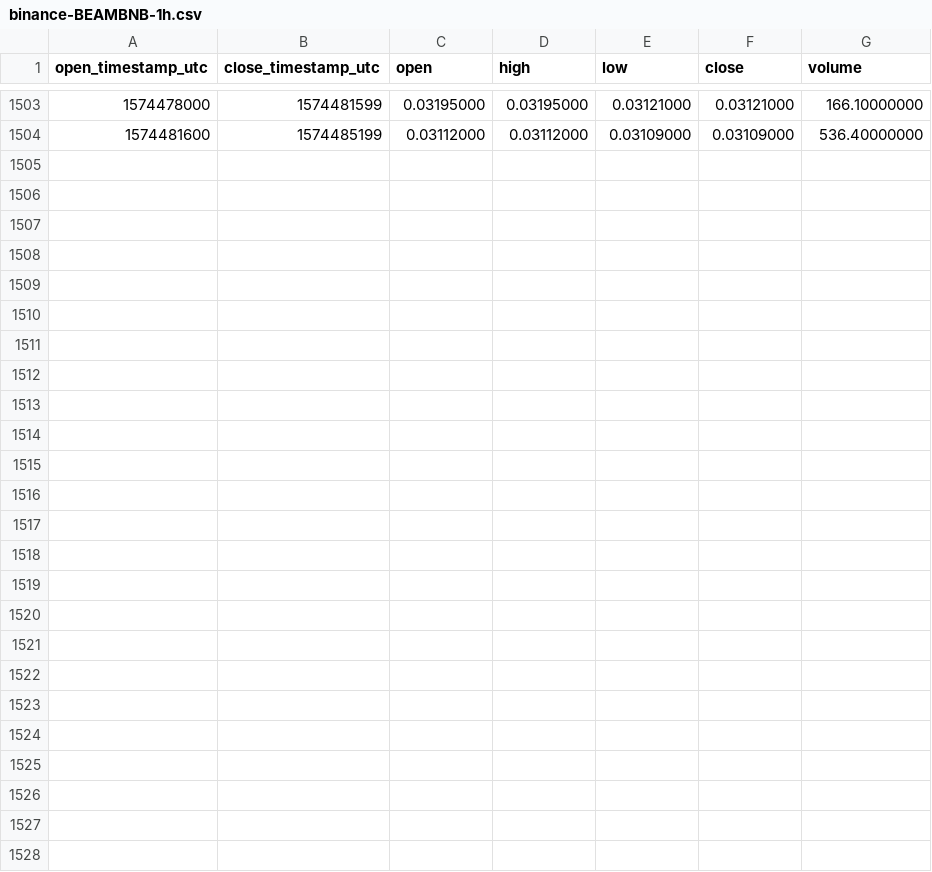
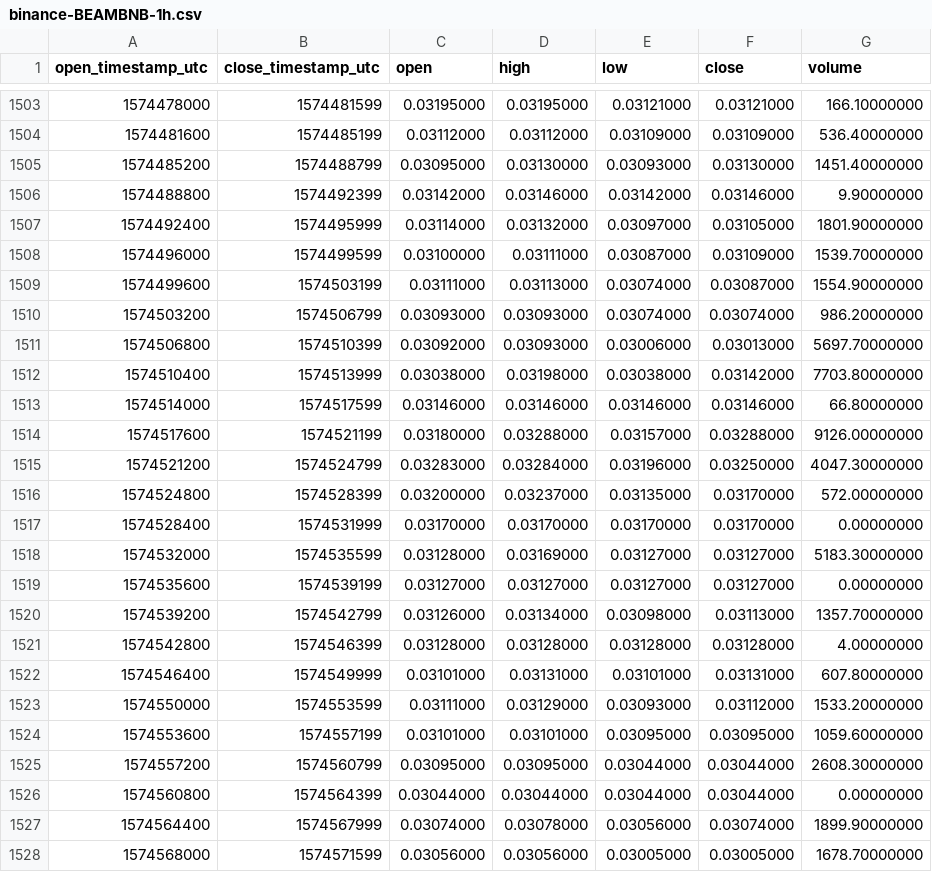
Before and after one commit to cryptobigbro/binance-BEAMBNB, a CSV file: binance-BEAMBNB-1h.csv, drawn as a sheet; only a part is shown, gaps mark what is left out; the diff names each change by its address in the sheet, - before the commit and + after, or states it on an @@ line.

Commit message:
Update OHLCV data.

```diff
--- a/binance-BEAMBNB-1h.csv
+++ b/binance-BEAMBNB-1h.csv
+row 1505: 1574485200 | 1574488799 | 0.03095000 | 0.03130000 | 0.03093000 | 0.03130000 | 1451.40000000
+row 1506: 1574488800 | 1574492399 | 0.03142000 | 0.03146000 | 0.03142000 | 0.03146000 | 9.90000000
+row 1507: 1574492400 | 1574495999 | 0.03114000 | 0.03132000 | 0.03097000 | 0.03105000 | 1801.90000000
+row 1508: 1574496000 | 1574499599 | 0.03100000 | 0.03111000 | 0.03087000 | 0.03109000 | 1539.70000000
+row 1509: 1574499600 | 1574503199 | 0.03111000 | 0.03113000 | 0.03074000 | 0.03087000 | 1554.90000000
+row 1510: 1574503200 | 1574506799 | 0.03093000 | 0.03093000 | 0.03074000 | 0.03074000 | 986.20000000
+row 1511: 1574506800 | 1574510399 | 0.03092000 | 0.03093000 | 0.03006000 | 0.03013000 | 5697.70000000
+row 1512: 1574510400 | 1574513999 | 0.03038000 | 0.03198000 | 0.03038000 | 0.03142000 | 7703.80000000
+row 1513: 1574514000 | 1574517599 | 0.03146000 | 0.03146000 | 0.03146000 | 0.03146000 | 66.80000000
+row 1514: 1574517600 | 1574521199 | 0.03180000 | 0.03288000 | 0.03157000 | 0.03288000 | 9126.00000000
+row 1515: 1574521200 | 1574524799 | 0.03283000 | 0.03284000 | 0.03196000 | 0.03250000 | 4047.30000000
+row 1516: 1574524800 | 1574528399 | 0.03200000 | 0.03237000 | 0.03135000 | 0.03170000 | 572.00000000
+row 1517: 1574528400 | 1574531999 | 0.03170000 | 0.03170000 | 0.03170000 | 0.03170000 | 0.00000000
+row 1518: 1574532000 | 1574535599 | 0.03128000 | 0.03169000 | 0.03127000 | 0.03127000 | 5183.30000000
+row 1519: 1574535600 | 1574539199 | 0.03127000 | 0.03127000 | 0.03127000 | 0.03127000 | 0.00000000
+row 1520: 1574539200 | 1574542799 | 0.03126000 | 0.03134000 | 0.03098000 | 0.03113000 | 1357.70000000
+row 1521: 1574542800 | 1574546399 | 0.03128000 | 0.03128000 | 0.03128000 | 0.03128000 | 4.00000000
+row 1522: 1574546400 | 1574549999 | 0.03101000 | 0.03131000 | 0.03101000 | 0.03131000 | 607.80000000
+row 1523: 1574550000 | 1574553599 | 0.03111000 | 0.03129000 | 0.03093000 | 0.03112000 | 1533.20000000
+row 1524: 1574553600 | 1574557199 | 0.03101000 | 0.03101000 | 0.03095000 | 0.03095000 | 1059.60000000
+row 1525: 1574557200 | 1574560799 | 0.03095000 | 0.03095000 | 0.03044000 | 0.03044000 | 2608.30000000
+row 1526: 1574560800 | 1574564399 | 0.03044000 | 0.03044000 | 0.03044000 | 0.03044000 | 0.00000000
+row 1527: 1574564400 | 1574567999 | 0.03074000 | 0.03078000 | 0.03056000 | 0.03074000 | 1899.90000000
+row 1528: 1574568000 | 1574571599 | 0.03056000 | 0.03056000 | 0.03005000 | 0.03005000 | 1678.70000000
```
Also changed, not shown: binance-BEAMBNB-1d.csv.
